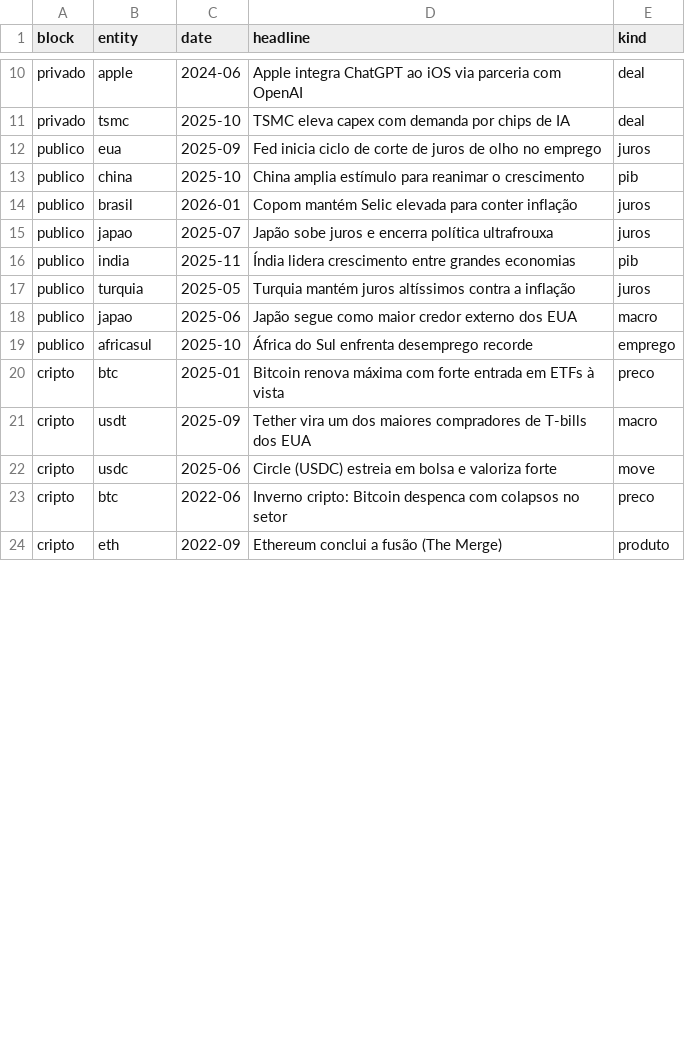
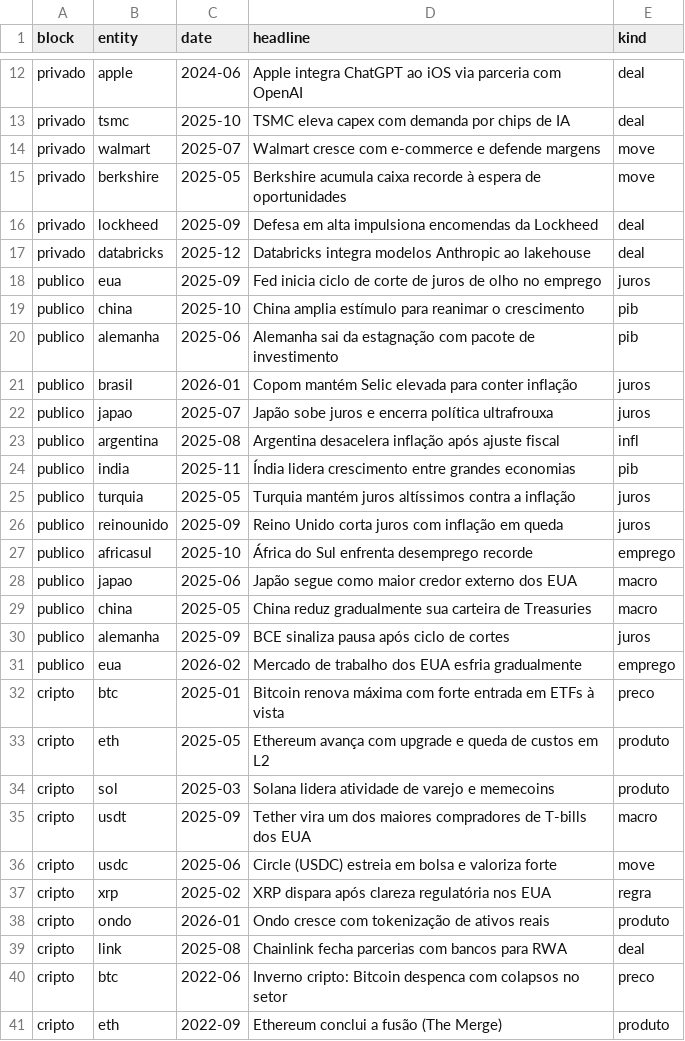
Before and after one commit to HelioCotrinPedroso/market-graph, a CSV file: data/sources/news.csv, drawn as a sheet; only a part is shown, gaps mark what is left out; the diff covers the shown part only.

```diff
--- a/data/sources/news.csv
+++ b/data/sources/news.csv
@@ -11,13 +13,28 @@ privado,apple,2024-06,Apple integra ChatGPT ao iOS via parceria com OpenAI,deal
 privado,tsmc,2025-10,TSMC eleva capex com demanda por chips de IA,deal
+privado,walmart,2025-07,Walmart cresce com e-commerce e defende margens,move
+privado,berkshire,2025-05,Berkshire acumula caixa recorde à espera de oportunidades,move
+privado,lockheed,2025-09,Defesa em alta impulsiona encomendas da Lockheed,deal
+privado,databricks,2025-12,Databricks integra modelos Anthropic ao lakehouse,deal
 publico,eua,2025-09,Fed inicia ciclo de corte de juros de olho no emprego,juros
 publico,china,2025-10,China amplia estímulo para reanimar o crescimento,pib
+publico,alemanha,2025-06,Alemanha sai da estagnação com pacote de investimento,pib
 publico,brasil,2026-01,Copom mantém Selic elevada para conter inflação,juros
 publico,japao,2025-07,Japão sobe juros e encerra política ultrafrouxa,juros
+publico,argentina,2025-08,Argentina desacelera inflação após ajuste fiscal,infl
 publico,india,2025-11,Índia lidera crescimento entre grandes economias,pib
 publico,turquia,2025-05,Turquia mantém juros altíssimos contra a inflação,juros
+publico,reinounido,2025-09,Reino Unido corta juros com inflação em queda,juros
+publico,africasul,2025-10,África do Sul enfrenta desemprego recorde,emprego
 publico,japao,2025-06,Japão segue como maior credor externo dos EUA,macro
-publico,africasul,2025-10,África do Sul enfrenta desemprego recorde,emprego
+publico,china,2025-05,China reduz gradualmente sua carteira de Treasuries,macro
+publico,alemanha,2025-09,BCE sinaliza pausa após ciclo de cortes,juros
+publico,eua,2026-02,Mercado de trabalho dos EUA esfria gradualmente,emprego
 cripto,btc,2025-01,Bitcoin renova máxima com forte entrada em ETFs à vista,preco
+cripto,eth,2025-05,Ethereum avança com upgrade e queda de custos em L2,produto
+cripto,sol,2025-03,Solana lidera atividade de varejo e memecoins,produto
 cripto,usdt,2025-09,Tether vira um dos maiores compradores de T-bills dos EUA,macro
 cripto,usdc,2025-06,Circle (USDC) estreia em bolsa e valoriza forte,move
+cripto,xrp,2025-02,XRP dispara após clareza regulatória nos EUA,regra
+cripto,ondo,2026-01,Ondo cresce com tokenização de ativos reais,produto
+cripto,link,2025-08,Chainlink fecha parcerias com bancos para RWA,deal
 cripto,btc,2022-06,Inverno cripto: Bitcoin despenca com colapsos no setor,preco
```
Also changed, not shown: 4 added rows and 3 edited cells elsewhere in this file, data/sources/companies.csv, data/sources/relations.csv, 4 other files.
